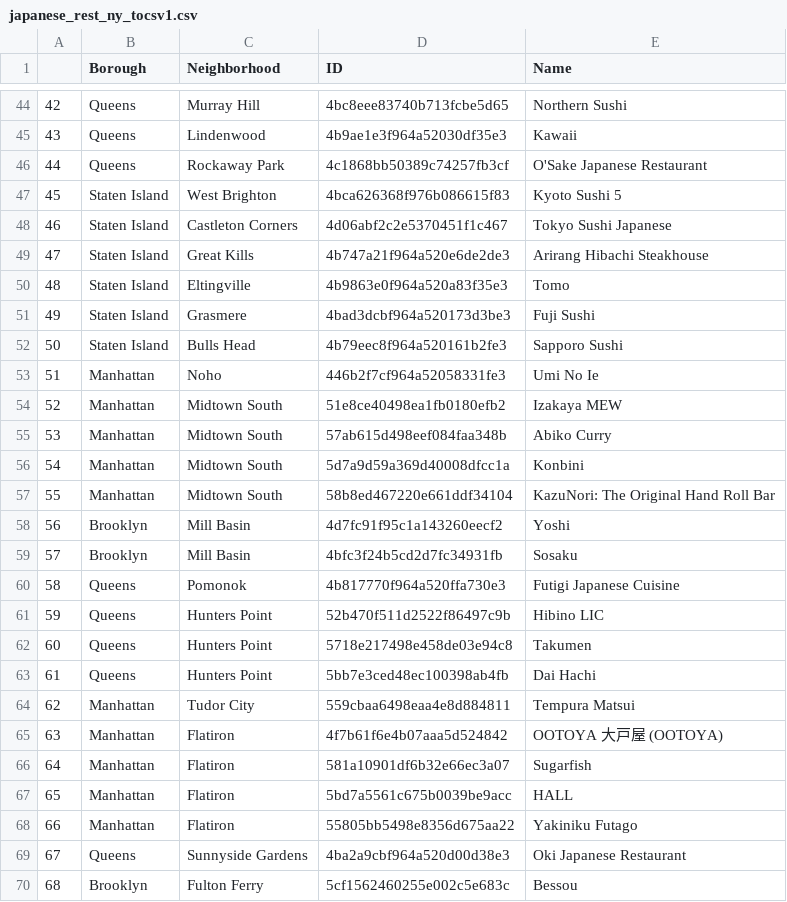
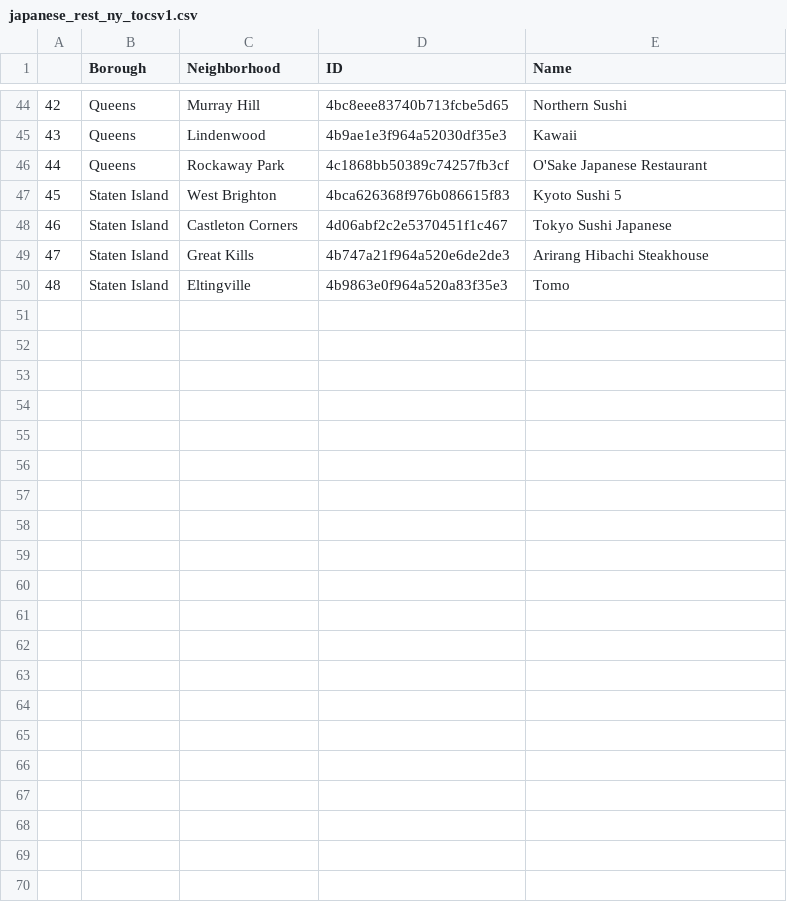
Before and after one commit to abbehusen/Capstone_Project, a CSV file: japanese_rest_ny_tocsv1.csv, drawn as a sheet; only a part is shown, gaps mark what is left out; the diff names each change by its address in the sheet, - before the commit and + after, or states it on an @@ line.

```diff
--- a/japanese_rest_ny_tocsv1.csv
+++ b/japanese_rest_ny_tocsv1.csv
-row 51: 49 | Staten Island | Grasmere | 4bad3dcbf964a520173d3be3 | Fuji Sushi
-row 52: 50 | Staten Island | Bulls Head | 4b79eec8f964a520161b2fe3 | Sapporo Sushi
-row 53: 51 | Manhattan | Noho | 446b2f7cf964a52058331fe3 | Umi No Ie
-row 54: 52 | Manhattan | Midtown South | 51e8ce40498ea1fb0180efb2 | Izakaya MEW
-row 55: 53 | Manhattan | Midtown South | 57ab615d498eef084faa348b | Abiko Curry
-row 56: 54 | Manhattan | Midtown South | 5d7a9d59a369d40008dfcc1a | Konbini
-row 57: 55 | Manhattan | Midtown South | 58b8ed467220e661ddf34104 | KazuNori: The Original Hand Roll Bar
-row 58: 56 | Brooklyn | Mill Basin | 4d7fc91f95c1a143260eecf2 | Yoshi
-row 59: 57 | Brooklyn | Mill Basin | 4bfc3f24b5cd2d7fc34931fb | Sosaku
-row 60: 58 | Queens | Pomonok | 4b817770f964a520ffa730e3 | Futigi Japanese Cuisine
-row 61: 59 | Queens | Hunters Point | 52b470f511d2522f86497c9b | Hibino LIC
-row 62: 60 | Queens | Hunters Point | 5718e217498e458de03e94c8 | Takumen
-row 63: 61 | Queens | Hunters Point | 5bb7e3ced48ec100398ab4fb | Dai Hachi
-row 64: 62 | Manhattan | Tudor City | 559cbaa6498eaa4e8d884811 | Tempura Matsui
-row 65: 63 | Manhattan | Flatiron | 4f7b61f6e4b07aaa5d524842 | OOTOYA 大戸屋 (OOTOYA)
-row 66: 64 | Manhattan | Flatiron | 581a10901df6b32e66ec3a07 | Sugarfish
-row 67: 65 | Manhattan | Flatiron | 5bd7a5561c675b0039be9acc | HALL
-row 68: 66 | Manhattan | Flatiron | 55805bb5498e8356d675aa22 | Yakiniku Futago
-row 69: 67 | Queens | Sunnyside Gardens | 4ba2a9cbf964a520d00d38e3 | Oki Japanese Restaurant
-row 70: 68 | Brooklyn | Fulton Ferry | 5cf1562460255e002c5e683c | Bessou
```
Also changed, not shown: 9 other files.
